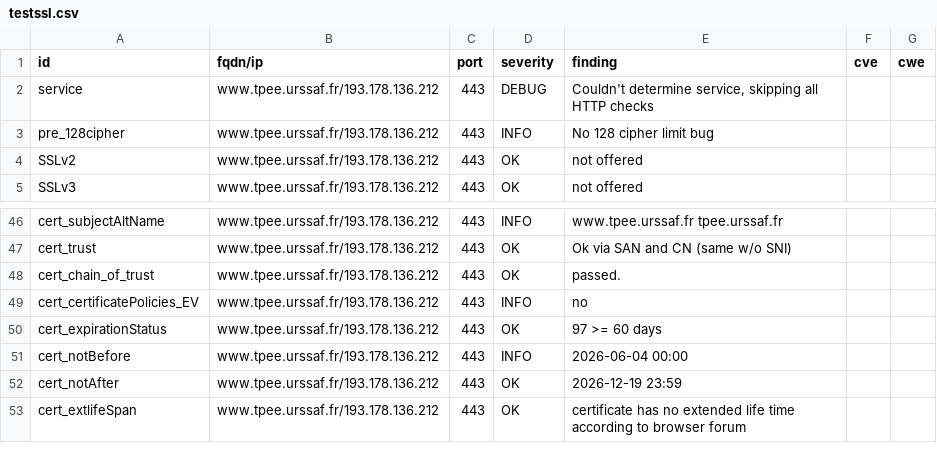
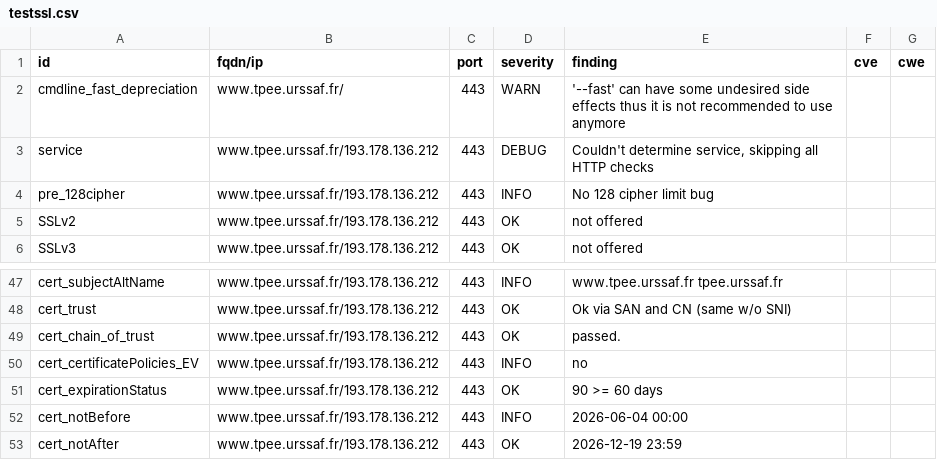
Before and after one commit to dokube/dashlord-ucn, a CSV file: results/aHR0cHM6Ly93d3cudHBlZS51cnNzYWYuZnI=/testssl.csv, drawn as a sheet; only a part is shown, gaps mark what is left out; the shorter side is filled out with more unchanged rows.

```diff
--- a/results/aHR0cHM6Ly93d3cudHBlZS51cnNzYWYuZnI=/testssl.csv
+++ b/results/aHR0cHM6Ly93d3cudHBlZS51cnNzYWYuZnI=/testssl.csv
@@ -1,2 +1,3 @@
 "id","fqdn/ip","port","severity","finding","cve","cwe"
+"cmdline_fast_depreciation","www.tpee.urssaf.fr/","443","WARN","'--fast' can have some undesired side effects thus it is not recommended to use anymore","",""
 "service","www.tpee.urssaf.fr/193.178.136.212","443","DEBUG","Couldn't determine service, skipping all HTTP checks","",""
@@ -49,3 +50,3 @@
 "cert_certificatePolicies_EV","www.tpee.urssaf.fr/193.178.136.212","443","INFO","no","",""
-"cert_expirationStatus","www.tpee.urssaf.fr/193.178.136.212","443","OK","97 >= 60 days","",""
+"cert_expirationStatus","www.tpee.urssaf.fr/193.178.136.212","443","OK","90 >= 60 days","",""
 "cert_notBefore","www.tpee.urssaf.fr/193.178.136.212","443","INFO","2026-06-04 00:00","",""
```
Also changed, not shown: 10 other files.
